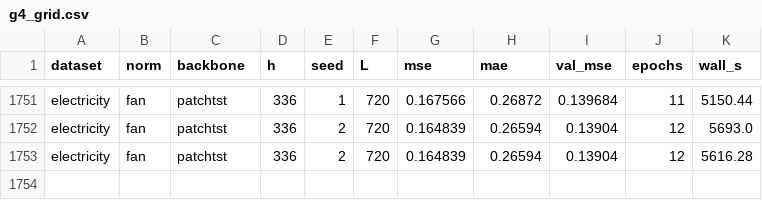
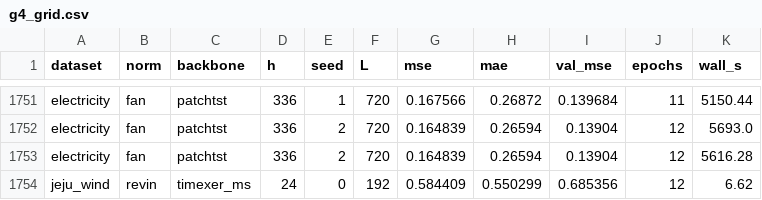
Before and after one commit to codespermuted/norm-boundary-ccai, a CSV file: results/g4_grid.csv, drawn as a sheet; only a part is shown, gaps mark what is left out.

Commit message:
G4++: iTransformer + TimeXer faithful ports, grid integration
- itransformer.py: pinned thuml/iTransformer@c2426e6 — inverted variate
  tokens, post-LN encoder w/ Conv1d(k=1) FFN, per-variate projector;
  use_norm reproduces built-in NST norm (validation only)
- timexer.py: pinned thuml/TimeXer@7601190 — endogenous patch+global
  tokens, exogenous variate tokens, per-layer global<->exog cross-attn,
  FlattenHead; both published modes ('MS' exog / 'M' multivariate)
- registry: itransformer + timexer(M adapter); g4_grid --backbones flag,
  timexer_ms cov path (target-channel norm only, y/aux sliced)
- 5 structural tests (shape/grad/scale-invariance/cov-path-live);
  timexer_ms e2e smoke on jeju (6.6s/run); ETTh1-96 paper-number
  reproduction running (iTransformer 0.386 / TimeXer 0.382 targets)
- integrity: GATE 2 remains on the 4 pre-registered backbones; SOTA rows
  are post-registration robustness extension

```diff
--- a/results/g4_grid.csv
+++ b/results/g4_grid.csv
@@ -1753 +1753,2 @@ electricity,fan,patchtst,336,2,720,0.164839,0.26594,0.13904,12,5693.0
 electricity,fan,patchtst,336,2,720,0.164839,0.26594,0.13904,12,5616.28
+jeju_wind,revin,timexer_ms,24,0,192,0.584409,0.550299,0.685356,12,6.62
```
Also changed, not shown: results/g4_covfair_full.csv, results/g4_lookback.csv, 8 other files.
